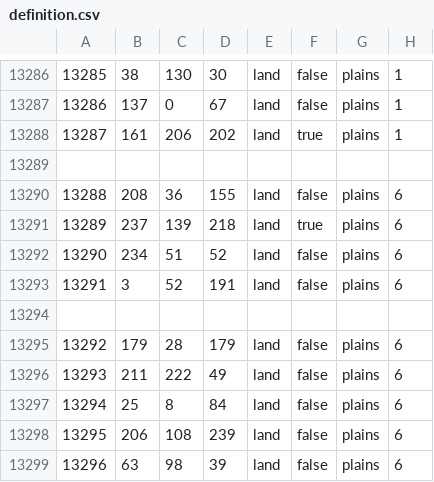
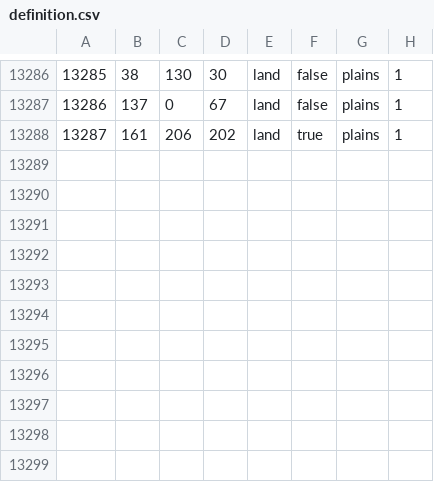
Before and after one commit to OneJoil/after-the-fall, a CSV file: map/definition.csv, drawn as a sheet; only a part is shown, gaps mark what is left out.

```diff
--- a/map/definition.csv
+++ b/map/definition.csv
@@ -13288,12 +13288 @@
 13287;161;206;202;land;true;plains;1
-
-13288;208;36;155;land;false;plains;6
-13289;237;139;218;land;true;plains;6
-13290;234;51;52;land;false;plains;6
-13291;3;52;191;land;false;plains;6
-
-13292;179;28;179;land;false;plains;6
-13293;211;222;49;land;false;plains;6
-13294;25;8;84;land;false;plains;6
-13295;206;108;239;land;false;plains;6
-13296;63;98;39;land;false;plains;6
```
Also changed, not shown: 4 other files.
